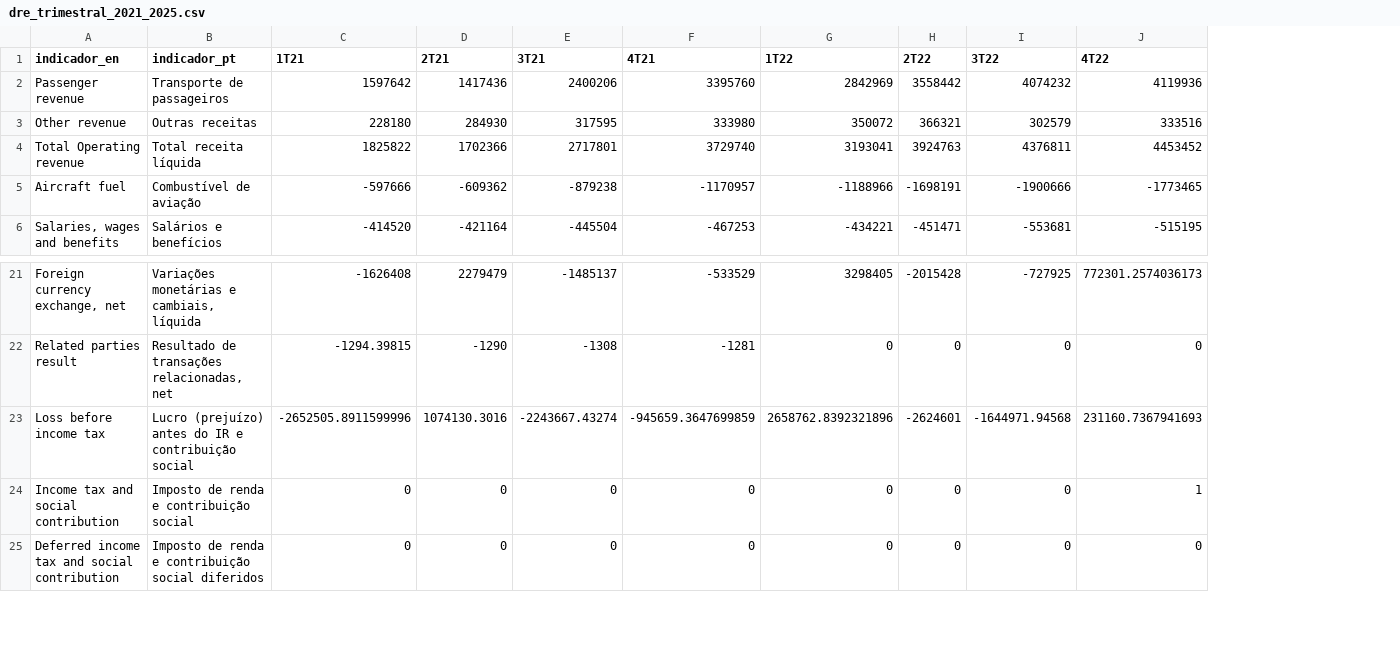
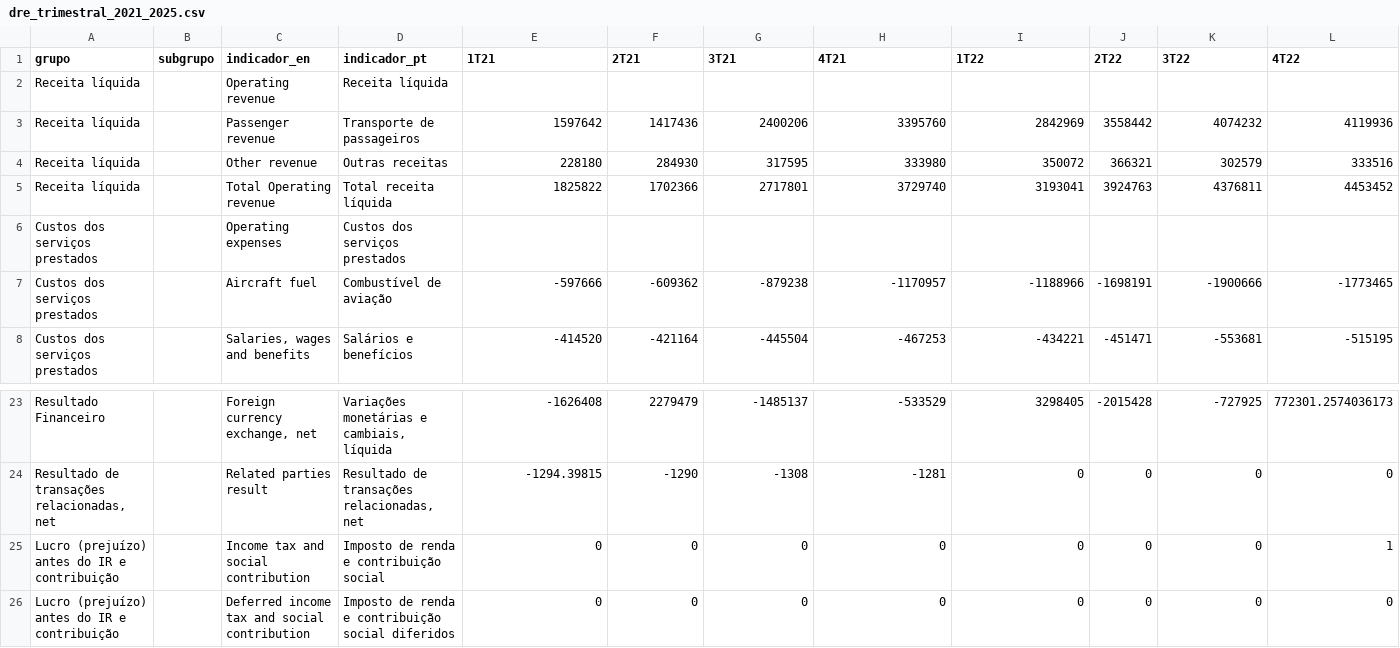
Before and after one commit to rayAmelia25/Azul_linhas_aereas, a CSV file: data/tratados/dre_trimestral_2021_2025.csv, drawn as a sheet; only a part is shown, gaps mark what is left out; removed rows and columns are numbered as before the commit, all else as after; rows hold the shown columns only; the diff names each change by its address in the sheet, - before the commit and + after, or states it on an @@ line.

```diff
--- a/data/tratados/dre_trimestral_2021_2025.csv
+++ b/data/tratados/dre_trimestral_2021_2025.csv
+column A (grupo), rows 3-5: all Receita líquida; rows 7-8: Custos dos serviços prestados | Custos dos serviços prestados; rows 23-26: Resultado Financeiro | Resultado de transações relacionadas, net | Lucro (prejuízo) antes do IR e contribuição | Lucro (prejuízo) antes do IR e contribuição
+column B (subgrupo), empty
+row 2: Receita líquida |  | Operating revenue | Receita líquida
+row 6: Custos dos serviços prestados |  | Operating expenses | Custos dos serviços prestados
-row 23: Loss before income tax | Lucro (prejuízo) antes do IR e contribuição social | -2652505.8911599996 | 1074130.3016 | -2243667.43274 | -945659.3647699859 | 2658762.8392321896 | -2624601 | -1644971.94568 | 231160.7367941693
```
Also changed, not shown: data/tratados/dre_anual_2021_2025.csv, data/tratados/esg_anual_2021_2025.csv, 13 other files.
